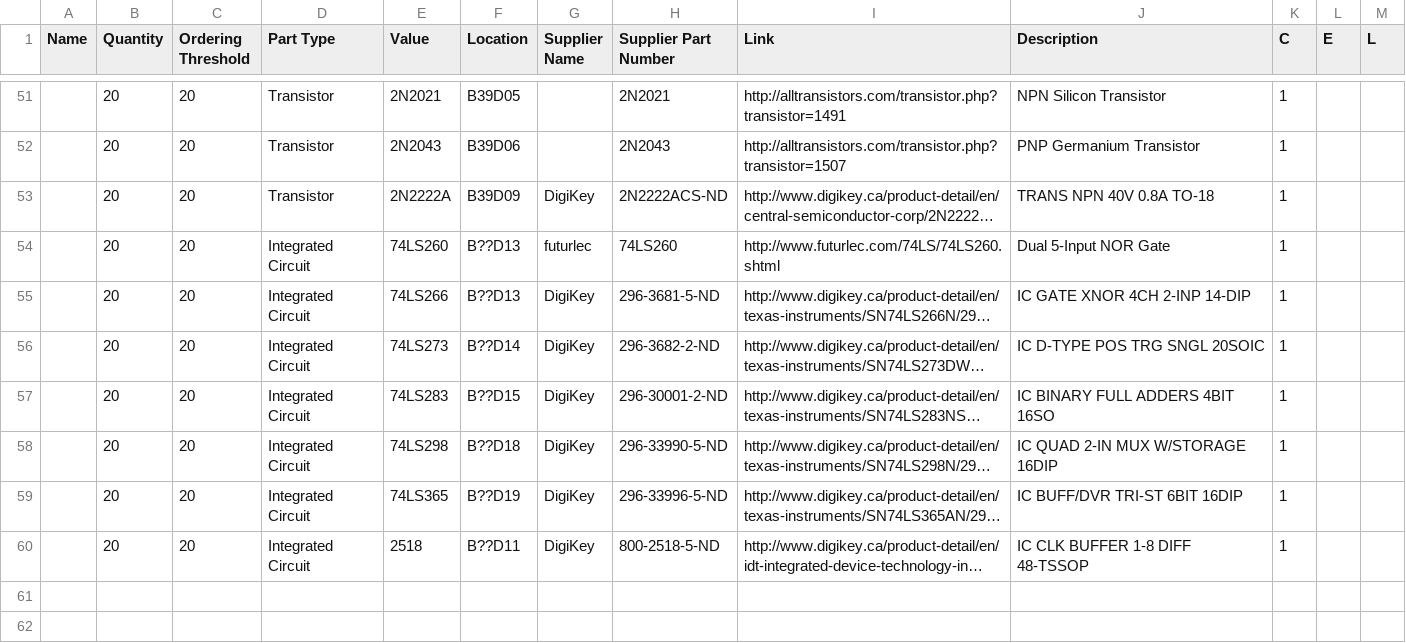
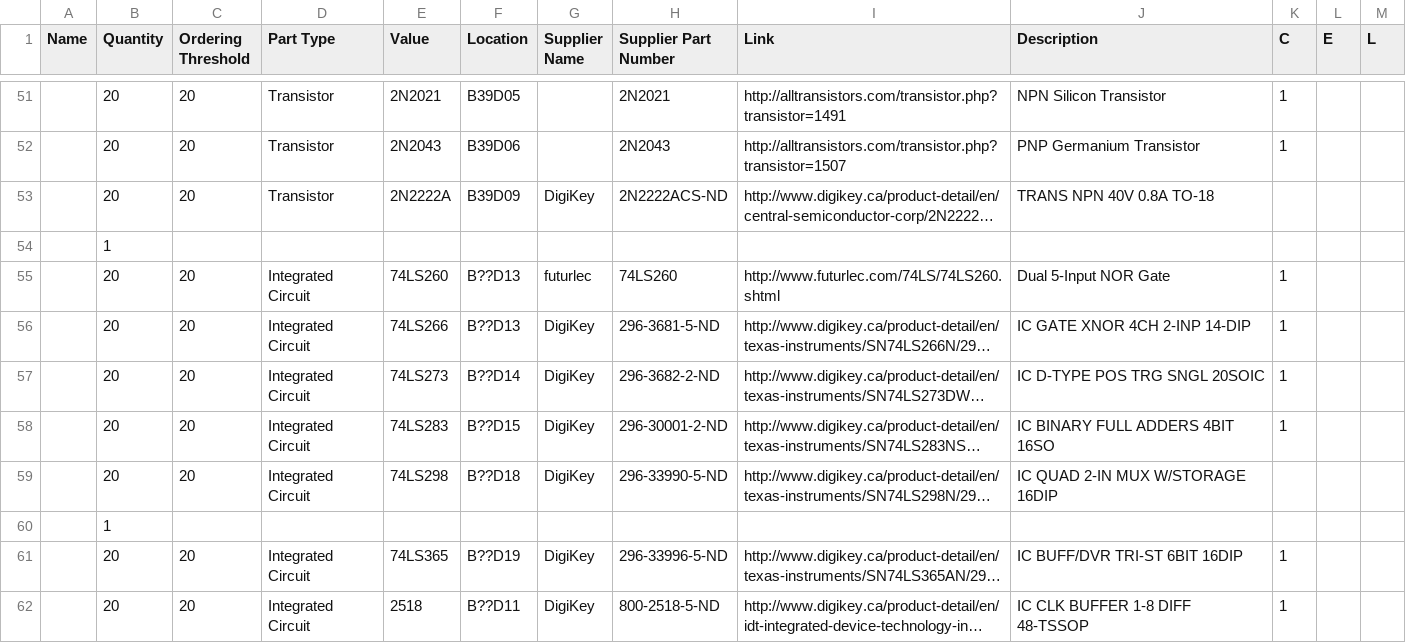
Before and after one commit to AngryShrimp/CME495_Design_IMS, a CSV file: Documentation/IMS Parts List - Sheet1.csv, drawn as a sheet; only a part is shown, gaps mark what is left out; long unchanged cells end in …; addresses are those after the commit; the diff names each change by its address in the sheet, - before the commit and + after, or states it on an @@ line.

Commit message:
Fixed Formatting of Batch Import File.

```diff
--- a/Documentation/IMS Parts List - Sheet1.csv
+++ b/Documentation/IMS Parts List - Sheet1.csv
-K53 (C): 1
+K53 (C): (empty)
+row 54:  | 1
-K59 (C): 1
+K59 (C): (empty)
+row 60:  | 1
```
